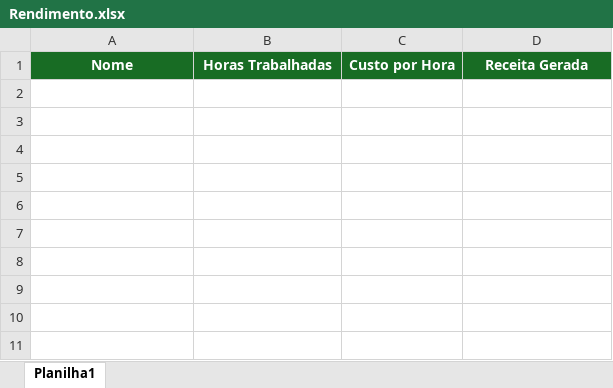
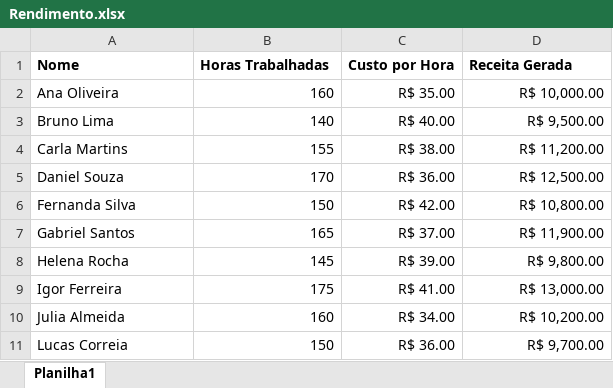
Before and after one commit to PredoH1/plannerplay, an Excel workbook: Rendimento.xlsx, sheet Planilha1, drawn as a sheet; values as stored, in another font and other column widths than the file's, no borders; table styles not drawn; the diff names each change by its address in the sheet, - before the commit and + after, or states it on an @@ line.

Commit message:
Feat: Add nova planilha de teste

```diff
--- a/Rendimento.xlsx (sheet Planilha1)
+++ b/Rendimento.xlsx (sheet Planilha1)
@@ A1:D1 fill: #186C24 → none, text colour: #FFFFFF → black, alignment: center → left @@
+row 2: Ana Oliveira | 160 | R$ 35.00 | R$ 10,000.00
+row 3: Bruno Lima | 140 | R$ 40.00 | R$ 9,500.00
+row 4: Carla Martins | 155 | R$ 38.00 | R$ 11,200.00
+row 5: Daniel Souza | 170 | R$ 36.00 | R$ 12,500.00
+row 6: Fernanda Silva | 150 | R$ 42.00 | R$ 10,800.00
+row 7: Gabriel Santos | 165 | R$ 37.00 | R$ 11,900.00
+row 8: Helena Rocha | 145 | R$ 39.00 | R$ 9,800.00
+row 9: Igor Ferreira | 175 | R$ 41.00 | R$ 13,000.00
+row 10: Julia Almeida | 160 | R$ 34.00 | R$ 10,200.00
+row 11: Lucas Correia | 150 | R$ 36.00 | R$ 9,700.00
```
Also changed, not shown: 2 other files.
